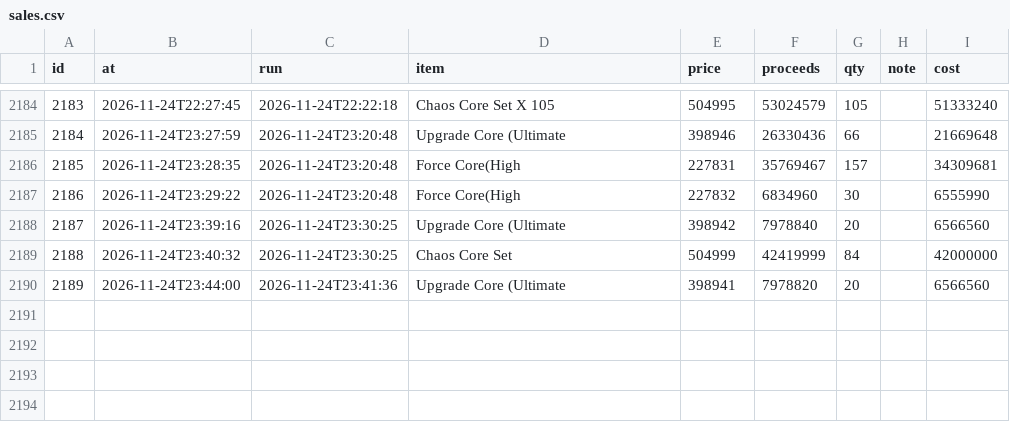
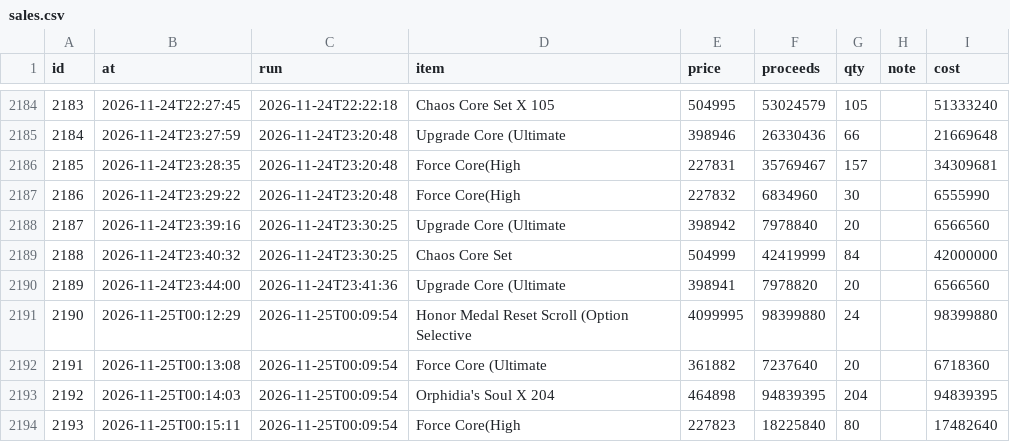
Before and after one commit to tl45663035/cabal_trade, a CSV file: profit_reports/cang/artifacts/sales.csv, drawn as a sheet; only a part is shown, gaps mark what is left out; the diff names each change by its address in the sheet, - before the commit and + after, or states it on an @@ line.

Commit message:
profit report for cang at 00:15:51

```diff
--- a/profit_reports/cang/artifacts/sales.csv
+++ b/profit_reports/cang/artifacts/sales.csv
+row 2191: 2190 | 2026-11-25T00:12:29 | 2026-11-25T00:09:54 | Honor Medal Reset Scroll (Option Selective | 4099995 | 98399880 | 24 |  | 98399880
+row 2192: 2191 | 2026-11-25T00:13:08 | 2026-11-25T00:09:54 | Force Core (Ultimate | 361882 | 7237640 | 20 |  | 6718360
+row 2193: 2192 | 2026-11-25T00:14:03 | 2026-11-25T00:09:54 | Orphidia's Soul X 204 | 464898 | 94839395 | 204 |  | 94839395
+row 2194: 2193 | 2026-11-25T00:15:11 | 2026-11-25T00:09:54 | Force Core(High | 227823 | 18225840 | 80 |  | 17482640
```
Also changed, not shown: profit_reports/cang/artifacts/board.csv, profit_reports/cang/artifacts/purchases.csv, 5 other files.
